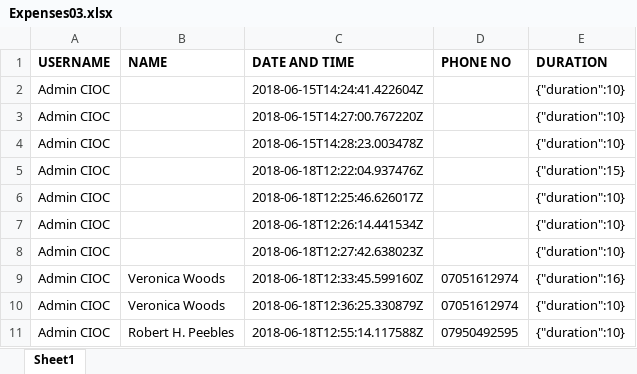
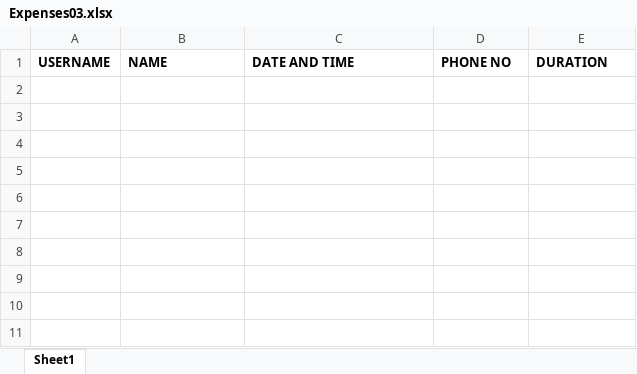
Before and after one commit to ciocfmcg/ERP-main, an Excel workbook: Expenses03.xlsx, sheet Sheet1, drawn as a sheet; values as stored, in another font and other column widths than the file's, no borders; the diff names each change by its address in the sheet, - before the commit and + after, or states it on an @@ line.

```diff
--- a/Expenses03.xlsx (sheet Sheet1)
+++ b/Expenses03.xlsx (sheet Sheet1)
-row 2: Admin CIOC |  | 2018-06-15T14:24:41.422604Z |  | {"duration":10}
-row 3: Admin CIOC |  | 2018-06-15T14:27:00.767220Z |  | {"duration":10}
-row 4: Admin CIOC |  | 2018-06-15T14:28:23.003478Z |  | {"duration":10}
-row 5: Admin CIOC |  | 2018-06-18T12:22:04.937476Z |  | {"duration":15}
-row 6: Admin CIOC |  | 2018-06-18T12:25:46.626017Z |  | {"duration":10}
-row 7: Admin CIOC |  | 2018-06-18T12:26:14.441534Z |  | {"duration":10}
-row 8: Admin CIOC |  | 2018-06-18T12:27:42.638023Z |  | {"duration":10}
-row 9: Admin CIOC | Veronica Woods | 2018-06-18T12:33:45.599160Z | 07051612974 | {"duration":16}
-row 10: Admin CIOC | Veronica Woods | 2018-06-18T12:36:25.330879Z | 07051612974 | {"duration":10}
-row 11: Admin CIOC | Robert H. Peebles | 2018-06-18T12:55:14.117588Z | 07950492595 | {"duration":10}
```
Also changed, not shown: 18 other files.
